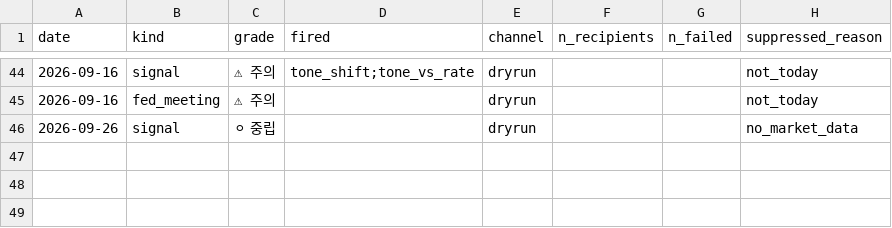
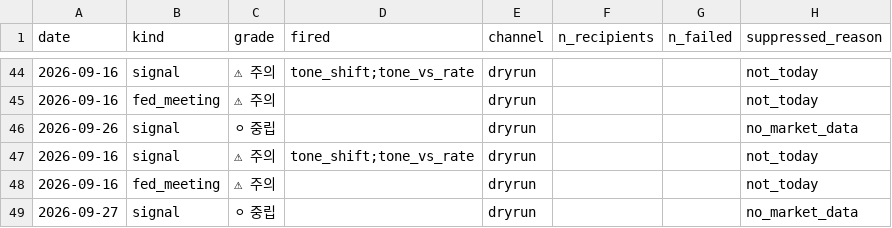
Before and after one commit to 2026-AICP/fomc-sentiment-agents, a CSV file: outputs/notification_log.csv, drawn as a sheet; only a part is shown, gaps mark what is left out; the diff names each change by its address in the sheet, - before the commit and + after, or states it on an @@ line.

```diff
--- a/outputs/notification_log.csv
+++ b/outputs/notification_log.csv
+row 47: 2026-09-16 | signal | ⚠ 주의 | tone_shift;tone_vs_rate | dryrun |  |  | not_today
+row 48: 2026-09-16 | fed_meeting | ⚠ 주의 |  | dryrun |  |  | not_today
+row 49: 2026-09-27 | signal | ⚪ 중립 |  | dryrun |  |  | no_market_data
```
Also changed, not shown: outputs/daily_headline.csv, outputs/daily_signals.csv, 10 other files.
